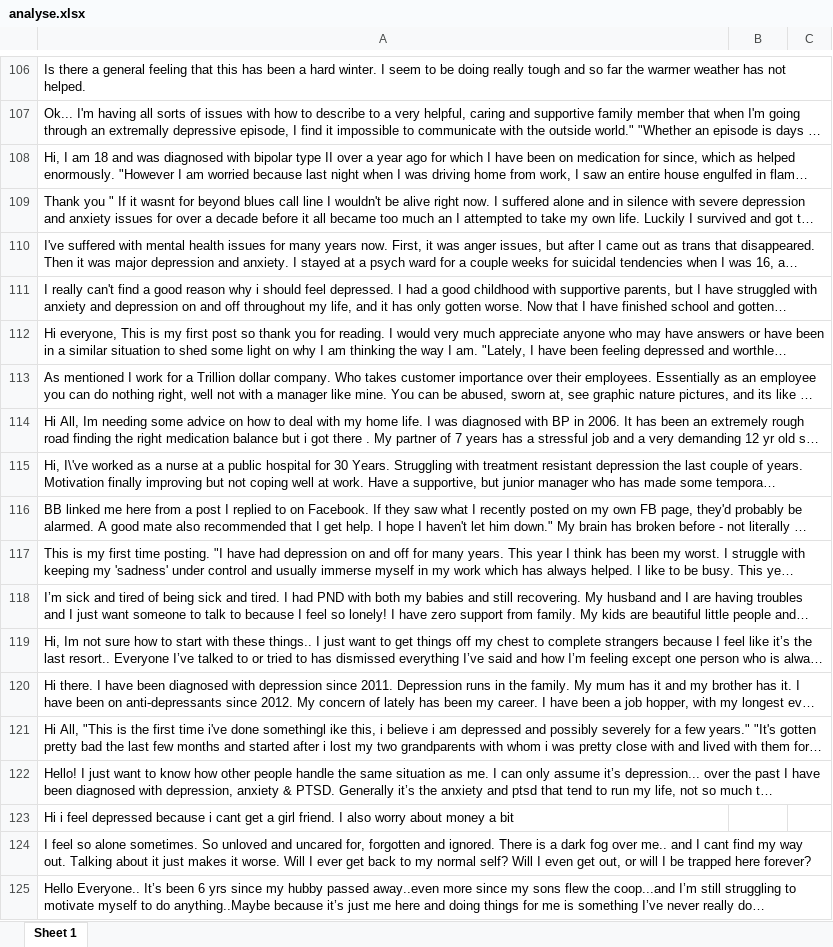
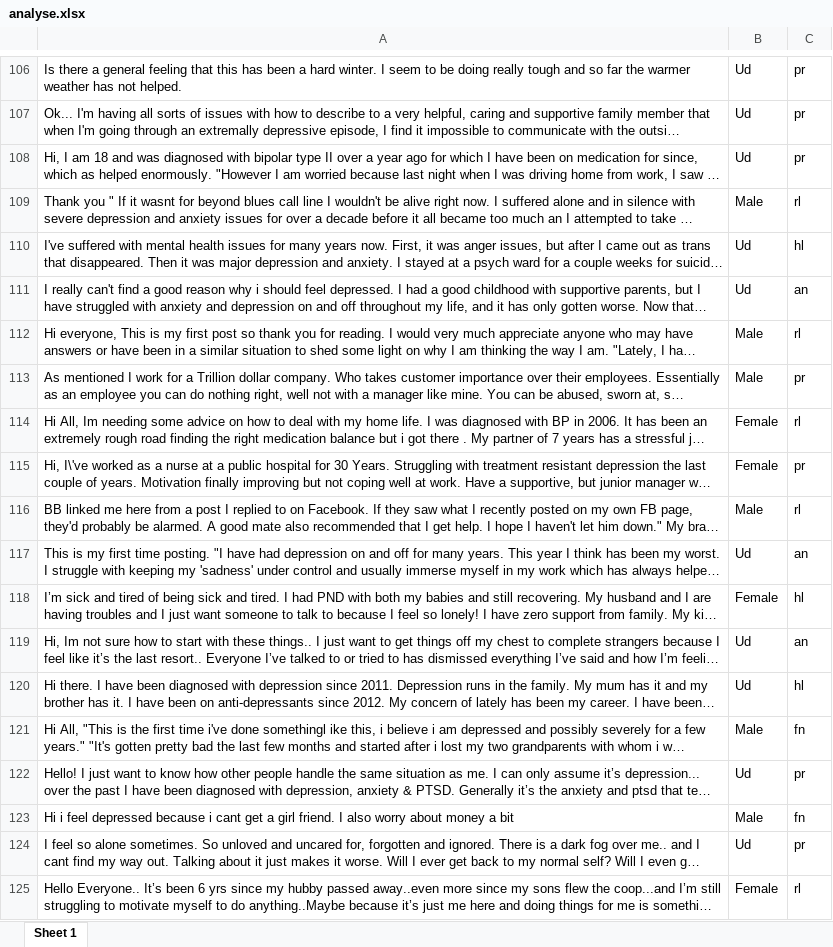
Before and after one commit to MayankGoel28/DepressionTagging, an Excel workbook: analyse.xlsx, sheet Sheet 1, drawn as a sheet; only a part is shown, gaps mark what is left out; long unchanged cells end in …; values as stored, in another font and other column widths than the file's, no borders; the diff covers the shown part only; the diff names each change by its address in the sheet, - before the commit and + after, or states it on an @@ line.

```diff
--- a/analyse.xlsx (sheet Sheet 1)
+++ b/analyse.xlsx (sheet Sheet 1)
-B106:B108: (empty)
+B106:B108: Ud
-C106:C108: (empty)
+C106:C108: pr
-B109: (empty)
+B109: Male
-C109: (empty)
+C109: rl
-B110:B111: (empty)
+B110:B111: Ud
-C110: (empty)
+C110: hl
-C111: (empty)
+C111: an
-B112:B113: (empty)
+B112:B113: Male
-C112: (empty)
+C112: rl
-C113: (empty)
+C113: pr
-B114:B115: (empty)
+B114:B115: Female
-C114: (empty)
+C114: rl
-C115: (empty)
+C115: pr
-B116: (empty)
+B116: Male
-C116: (empty)
+C116: rl
-B117: (empty)
+B117: Ud
-C117: (empty)
+C117: an
-B118: (empty)
+B118: Female
-C118: (empty)
+C118: hl
-B119:B120: (empty)
+B119:B120: Ud
-C119: (empty)
+C119: an
-C120: (empty)
+C120: hl
-B121: (empty)
+B121: Male
-C121: (empty)
+C121: fn
-B122: (empty)
+B122: Ud
-C122: (empty)
+C122: pr
-B123: (empty)
+B123: Male
-C123: (empty)
+C123: fn
-B124: (empty)
+B124: Ud
-C124: (empty)
+C124: pr
-B125: (empty)
+B125: Female
-C125: (empty)
+C125: rl
```
Also changed, not shown: 115 edited cells elsewhere in this sheet, 3 other files.
